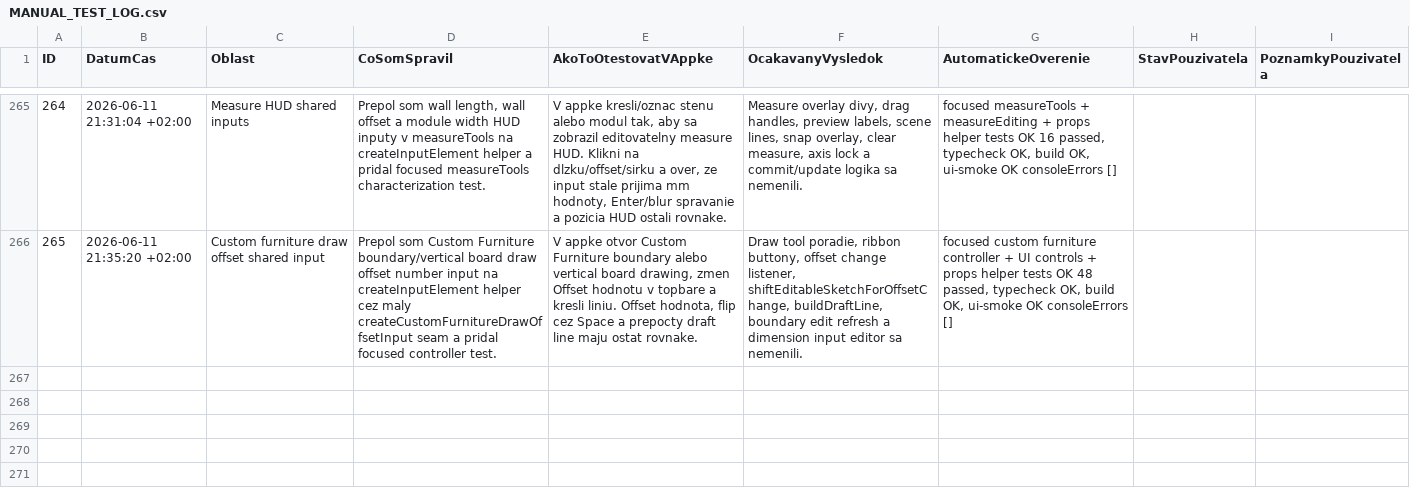
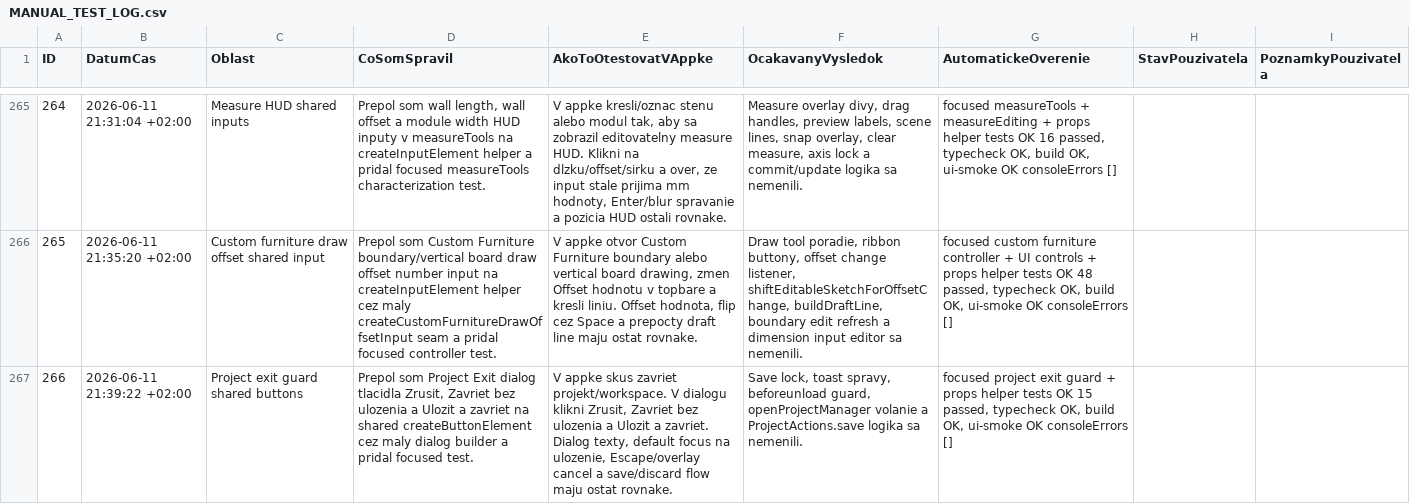
Before and after one commit to arcigy/kitchen_app, a CSV file: MANUAL_TEST_LOG.csv, drawn as a sheet; only a part is shown, gaps mark what is left out; the diff names each change by its address in the sheet, - before the commit and + after, or states it on an @@ line.

```diff
--- a/MANUAL_TEST_LOG.csv
+++ b/MANUAL_TEST_LOG.csv
+row 267: 266 | 2026-06-11 21:39:22 +02:00 | Project exit guard shared buttons | Prepol som Project Exit dialog tlacidla Zrusit, Zavriet bez ulozenia a Ulozit a zavriet na shared createButtonElement cez maly dialog builder a pridal focused test. | V appke skus zavriet projekt/workspace. V dialogu klikni Zrusit, Zavriet bez ulozenia a Ulozit a zavriet. Dialog texty, default focus na ulozenie, Escape/overlay cancel a save/discard flow maju ostat rovnake. | Save lock, toast spravy, beforeunload guard, openProjectManager volanie a ProjectActions.save logika sa nemenili. | focused project exit guard + props helper tests OK 15 passed, typecheck OK, build OK, ui-smoke OK consoleErrors []
```
Also changed, not shown: 2 other files.
